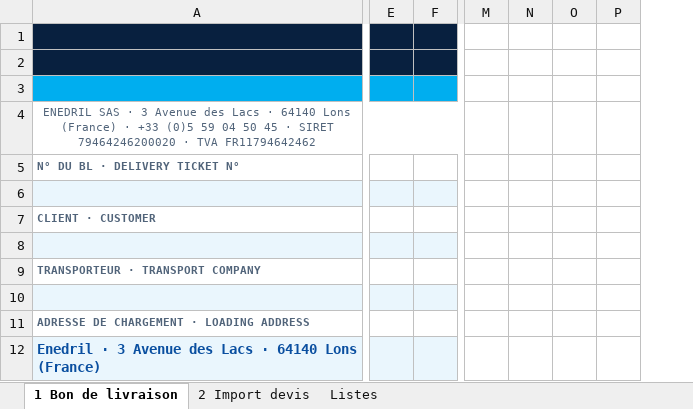
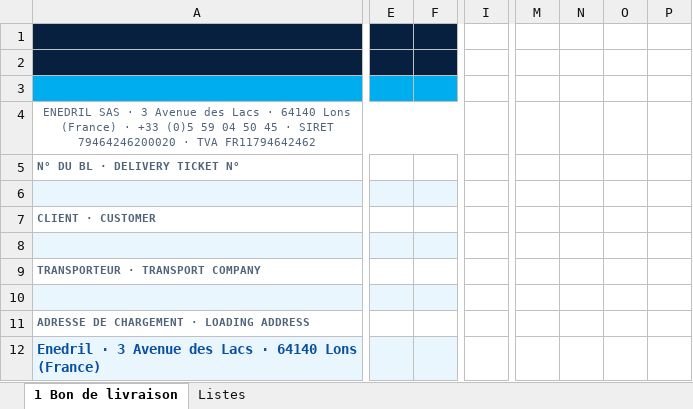
Before and after one commit to paulhdk360/Paul, an Excel workbook: bl_2027/BL_Enedril_2027.xlsx, sheet 1 Bon de livraison, drawn as a sheet; only a part is shown, gaps mark what is left out; values as stored, in another font and other column widths than the file's, no borders; charts and pictures and conditional formats not drawn; removed rows and columns are numbered as before the commit, all else as after; the diff covers the shown part only; the diff names each change by its address in the sheet, - before the commit and + after, or states it on an @@ line.

```diff
--- a/bl_2027/BL_Enedril_2027.xlsx (sheet 1 Bon de livraison)
+++ b/bl_2027/BL_Enedril_2027.xlsx (sheet 1 Bon de livraison)
-sheet tab: 2 Import devis
-column E, empty
-column F, empty
+column E, empty
+column F, empty
-column M, empty
-column N, empty
-column O, empty
-column P, empty
@@ column I unhidden, empty @@
+column M, empty
+column N, empty
+column O, empty
+column P, empty
```
Also changed, not shown: 14 added rows, 5 removed rows, 2 added columns, 5 edited cells and merged cells elsewhere in this sheet, hidden cells, bl_2027/BL_Enedril_2027_exemple.xlsx, 2 other files.
